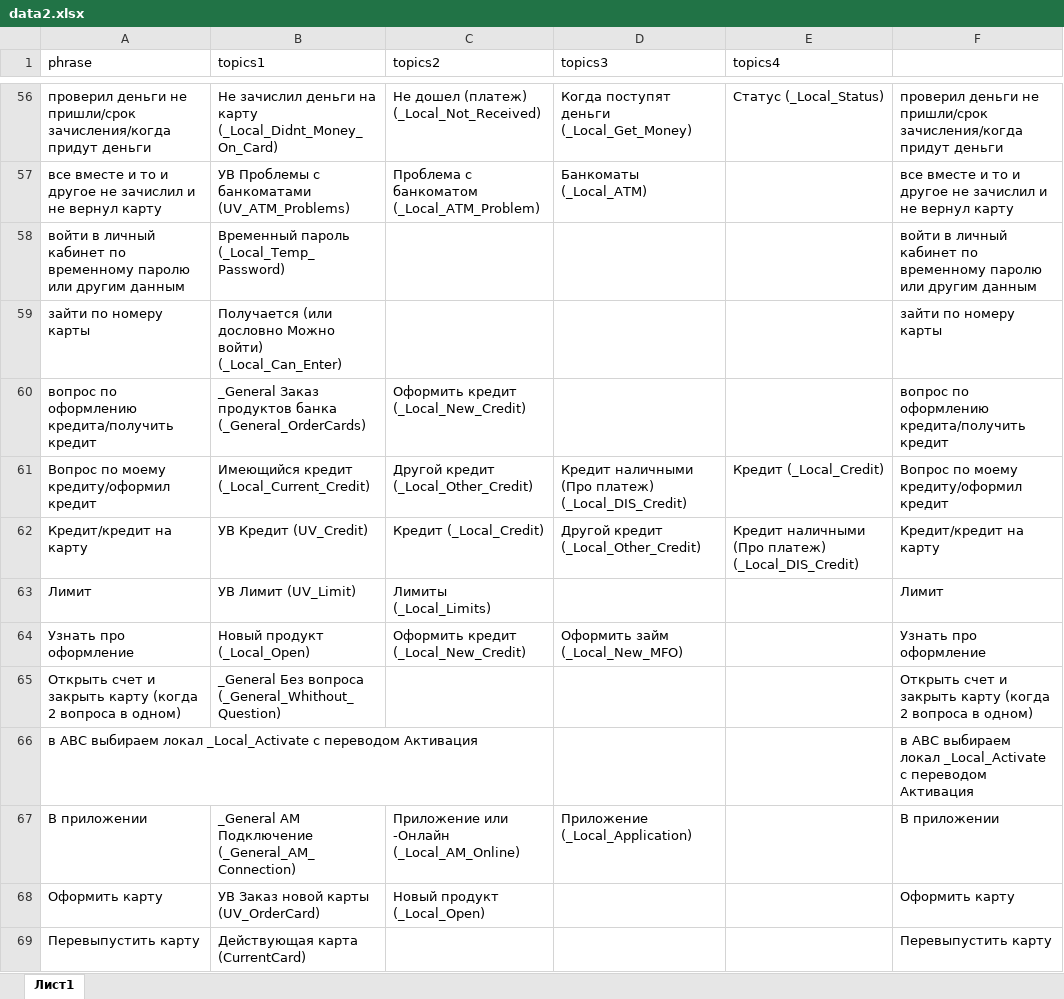
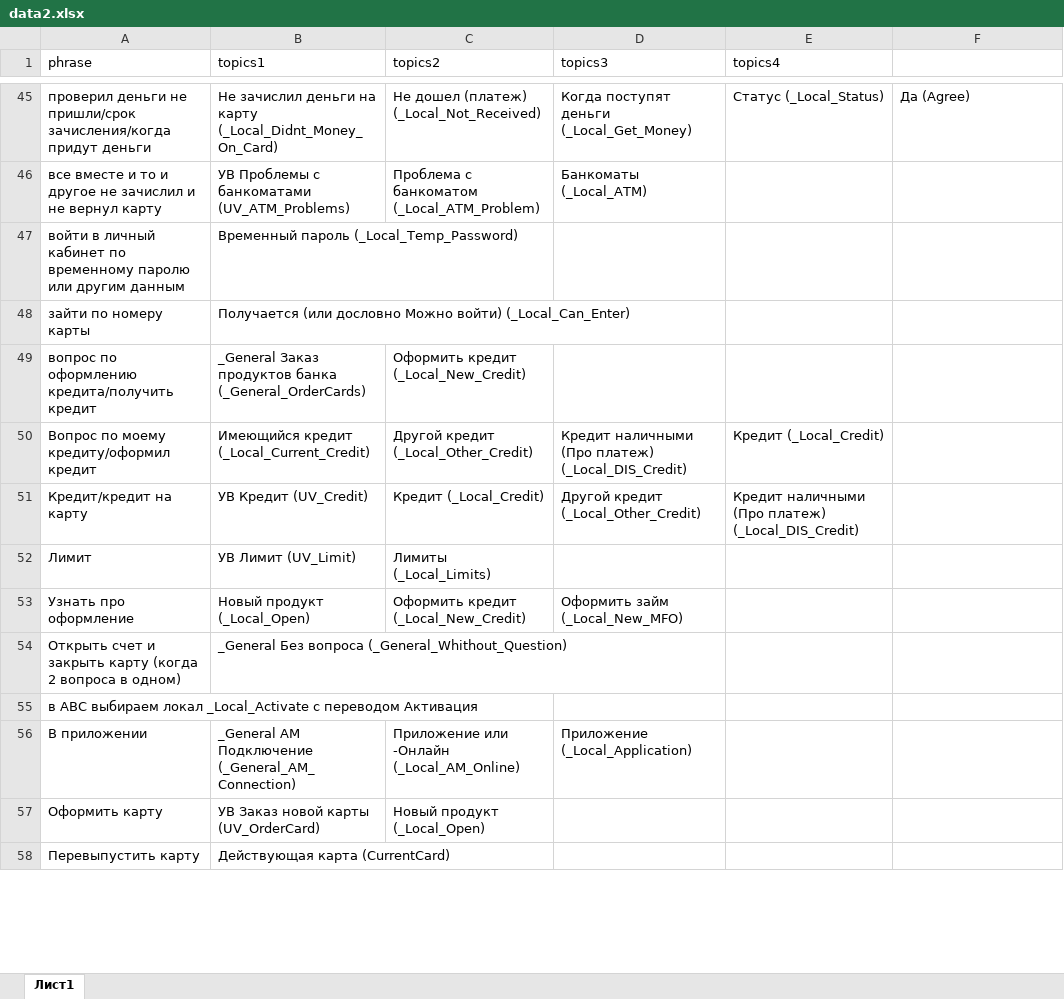
Before and after one commit to skatzrsk/semantic-assistant, an Excel workbook: data2.xlsx, sheet Лист1, drawn as a sheet; only a part is shown, gaps mark what is left out; values as stored, in another font and other column widths than the file's, no borders; charts and pictures not drawn; addresses are those after the commit; the diff covers the shown part only; the diff names each change by its address in the sheet, - before the commit and + after, or states it on an @@ line.

```diff
--- a/data2.xlsx (sheet Лист1)
+++ b/data2.xlsx (sheet Лист1)
-F45: проверил деньги не пришли/срок зачисления/когда придут деньги
+F45: Да (Agree)
-F46: все вместе и то и другое не зачислил и не вернул карту
+F46: (empty)
-F47: войти в личный кабинет по временному паролю или другим данным
+F47: (empty)
-F48: зайти по номеру карты
+F48: (empty)
-F49: вопрос по оформлению кредита/получить кредит
+F49: (empty)
-F50: Вопрос по моему кредиту/оформил кредит
+F50: (empty)
-F51: Кредит/кредит на карту
+F51: (empty)
-F52: Лимит
+F52: (empty)
-F53: Узнать про оформление
+F53: (empty)
-F54: Открыть счет и закрыть карту (когда 2 вопроса в одном)
+F54: (empty)
-F55: в АВС выбираем локал _Local_Activate с переводом Активация
+F55: (empty)
-F56: В приложении
+F56: (empty)
-F57: Оформить карту
+F57: (empty)
-F58: Перевыпустить карту
+F58: (empty)
```
Also changed, not shown: 1 added row, 11 removed rows and 117 edited cells elsewhere in this sheet, charts or pictures, data1.xlsx, data3.xlsx.
